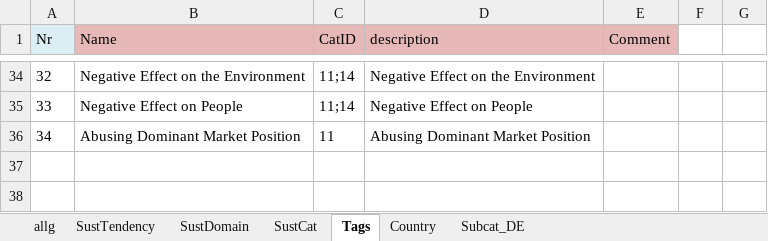
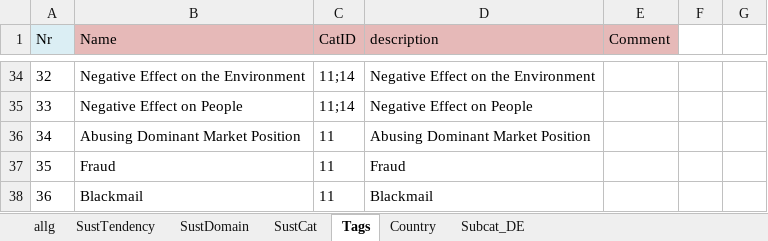
Before and after one commit to hodeld/etiki-prototype1, an Excel workbook: DB_ImportFields.xlsx, sheet Tags, drawn as a sheet; only a part is shown, gaps mark what is left out; values as stored, in another font and other column widths than the file's, no borders; the diff names each change by its address in the sheet, - before the commit and + after, or states it on an @@ line.

```diff
--- a/DB_ImportFields.xlsx (sheet Tags)
+++ b/DB_ImportFields.xlsx (sheet Tags)
+row 37: 35 | Fraud | 11 | Fraud
+row 38: 36 | Blackmail | 11 | Blackmail
```
Also changed, not shown: 10 other files.
